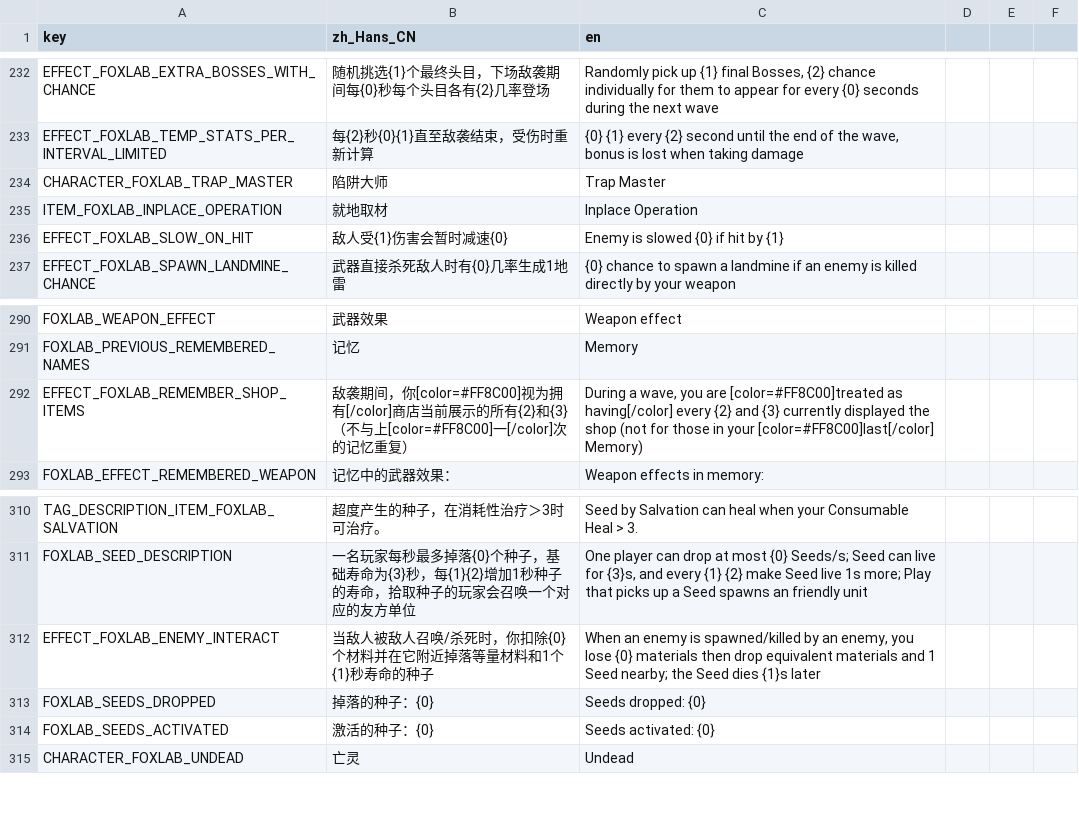
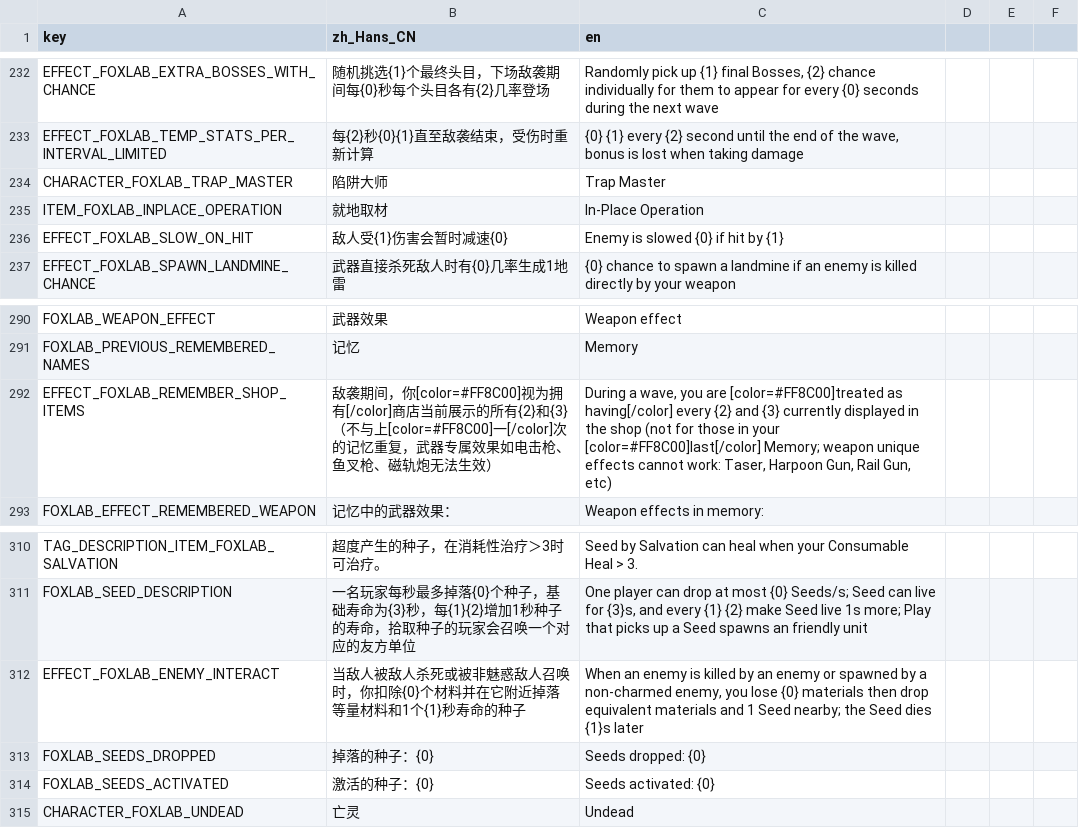
Before and after one commit to Qingyunruooyu/JonathanFox-Foxlab, a CSV file: translations/foxlab_translation.csv, drawn as a sheet; only a part is shown, gaps mark what is left out.

```diff
--- a/translations/foxlab_translation.csv
+++ b/translations/foxlab_translation.csv
@@ -249,3 +249,3 @@ EFFECT_FOXLAB_TEMP_STATS_PER_INTERVAL_LIMITED,每{2}秒{0}{1}直至敌袭结束
 CHARACTER_FOXLAB_TRAP_MASTER,陷阱大师,Trap Master
-ITEM_FOXLAB_INPLACE_OPERATION,就地取材,Inplace Operation
+ITEM_FOXLAB_INPLACE_OPERATION,就地取材,In-Place Operation
 EFFECT_FOXLAB_SLOW_ON_HIT,敌人受{1}伤害会暂时减速{0},Enemy is slowed {0} if hit by {1}
@@ -310,3 +310,3 @@ FOXLAB_WEAPON_EFFECT,武器效果,Weapon effect
 FOXLAB_PREVIOUS_REMEMBERED_NAMES,记忆,Memory
-EFFECT_FOXLAB_REMEMBER_SHOP_ITEMS,敌袭期间，你[color=#FF8C00]视为拥有[/color]商店当前展示的所有{2}和{3}（不与上[color=#FF8C00]一[/color]次的记忆重复）,"During a wave, you are [color=#FF8C00]treated as having[/color] every {2} and {3} currently displayed the shop (not for those in your [color=#FF8C00]last[/color] Memory)"
+EFFECT_FOXLAB_REMEMBER_SHOP_ITEMS,敌袭期间，你[color=#FF8C00]视为拥有[/color]商店当前展示的所有{2}和{3}（不与上[color=#FF8C00]一[/color]次的记忆重复，武器专属效果如电击枪、鱼叉枪、磁轨炮无法生效）,"During a wave, you are [color=#FF8C00]treated as having[/color] every {2} and {3} currently displayed in the shop (not for those in your [color=#FF8C00]last[/color] Memory; weapon unique effects cannot work: Taser, Harpoon Gun, Rail Gun, etc)"
 FOXLAB_EFFECT_REMEMBERED_WEAPON,记忆中的武器效果：,Weapon effects in memory:
@@ -330,3 +330,3 @@ TAG_DESCRIPTION_ITEM_FOXLAB_SALVATION,超度产生的种子，在消耗性治疗
 FOXLAB_SEED_DESCRIPTION,一名玩家每秒最多掉落{0}个种子，基础寿命为{3}秒，每{1}{2}增加1秒种子的寿命，拾取种子的玩家会召唤一个对应的友方单位,"One player can drop at most {0} Seeds/s; Seed can live for {3}s, and every {1} {2} make Seed live 1s more; Play that picks up a Seed spawns an friendly unit"
-EFFECT_FOXLAB_ENEMY_INTERACT,当敌人被敌人召唤/杀死时，你扣除{0}个材料并在它附近掉落等量材料和1个{1}秒寿命的种子,"When an enemy is spawned/killed by an enemy, you lose {0} materials then drop equivalent materials and 1 Seed nearby; the Seed dies {1}s later"
+EFFECT_FOXLAB_ENEMY_INTERACT,当敌人被敌人杀死或被非魅惑敌人召唤时，你扣除{0}个材料并在它附近掉落等量材料和1个{1}秒寿命的种子,"When an enemy is killed by an enemy or spawned by a non-charmed enemy, you lose {0} materials then drop equivalent materials and 1 Seed nearby; the Seed dies {1}s later"
 FOXLAB_SEEDS_DROPPED,掉落的种子：{0},Seeds dropped: {0}
```
Also changed, not shown: 14 other files.
